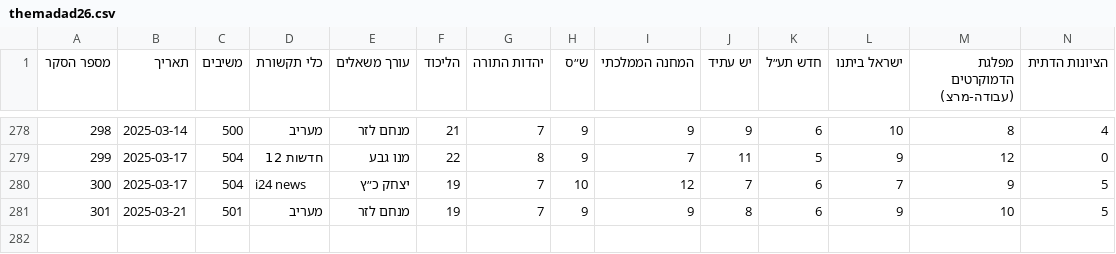
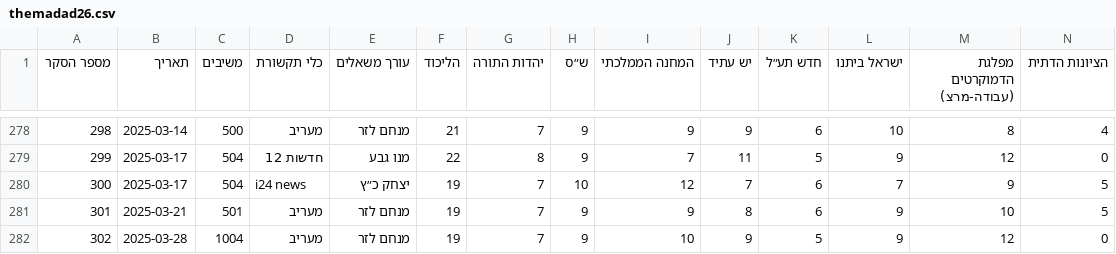
Before and after one commit to yuval-harpaz/misc, a CSV file: data/themadad26.csv, drawn as a sheet; only a part is shown, gaps mark what is left out; rows hold the shown columns only; the diff names each change by its address in the sheet, - before the commit and + after, or states it on an @@ line.

```diff
--- a/data/themadad26.csv
+++ b/data/themadad26.csv
+row 282: 302 | 2025-03-28 | 1004 | מעריב | מנחם לזר | 19 | 7 | 9 | 10 | 9 | 5 | 9 | 12 | 0
```
